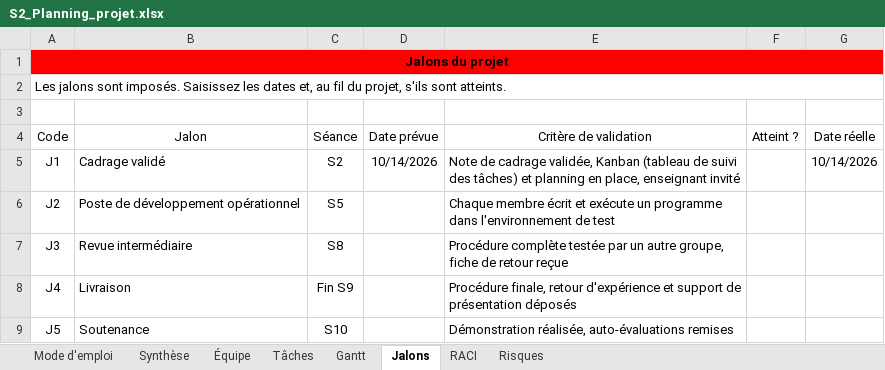
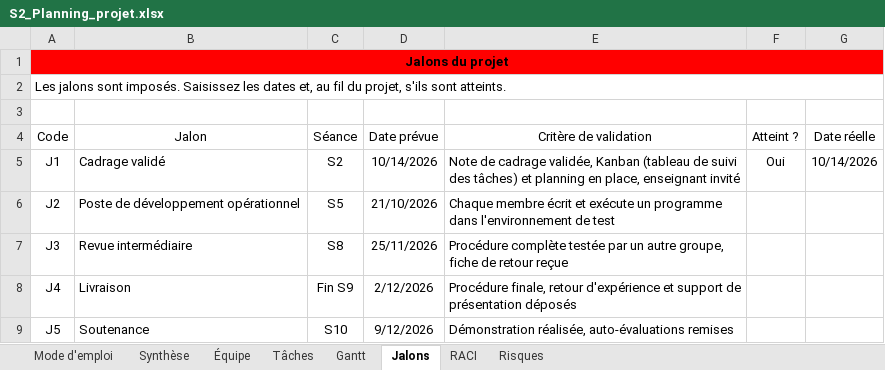
Before and after one commit to loppocalypse/Projet_Technique, an Excel workbook: S2_Planning_projet.xlsx, sheet Jalons, drawn as a sheet; values as stored, in another font and other column widths than the file's, no borders; conditional formats not drawn; the diff names each change by its address in the sheet, - before the commit and + after, or states it on an @@ line.

```diff
--- a/S2_Planning_projet.xlsx (sheet Jalons)
+++ b/S2_Planning_projet.xlsx (sheet Jalons)
-F5 (Atteint ?): (empty)
+F5 (Atteint ?): Oui
-D6 (Date prévue): (empty)
+D6 (Date prévue): 21/10/2026
-D7 (Date prévue): (empty)
+D7 (Date prévue): 25/11/2026
-D8 (Date prévue): (empty)
+D8 (Date prévue): 2/12/2026
-D9 (Date prévue): (empty)
+D9 (Date prévue): 9/12/2026
```
Also changed, not shown: sheet Équipe, sheet RACI, sheet Tâches, sheet Gantt, Releve_materiel_equipe.xlsx, 1 other file.
